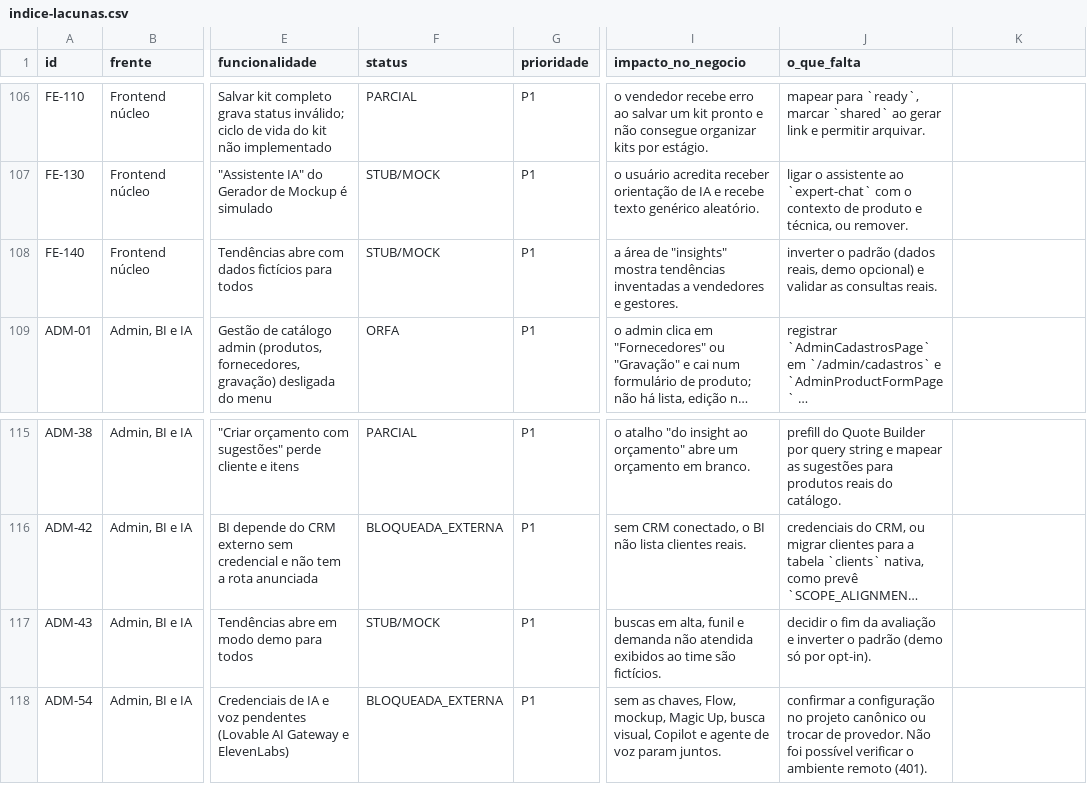
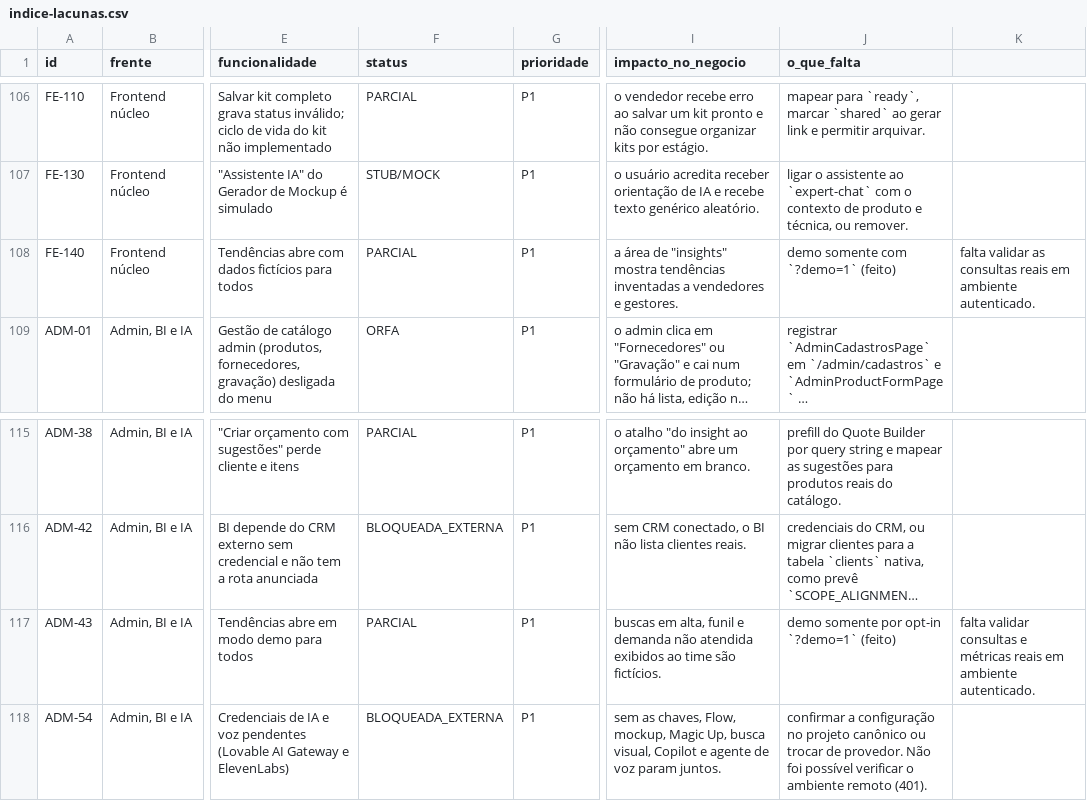
Before and after one commit to adm01-debug/Brindes_Sicoob_V2, a CSV file: docs/execucao/lacunas-funcionalidades-2026-10-11/indice-lacunas.csv, drawn as a sheet; only a part is shown, gaps mark what is left out; long unchanged cells end in …; the diff names each change by its address in the sheet, - before the commit and + after, or states it on an @@ line.

```diff
--- a/docs/execucao/lacunas-funcionalidades-2026-10-11/indice-lacunas.csv
+++ b/docs/execucao/lacunas-funcionalidades-2026-10-11/indice-lacunas.csv
-F108 (status): STUB/MOCK
+F108 (status): PARCIAL
-J108 (o_que_falta): inverter o padrão (dados reais, demo opcional) e validar as consultas reais.
+J108 (o_que_falta): demo somente com `?demo=1` (feito)
-K108: (empty)
+K108: falta validar as consultas reais em ambiente autenticado.
-F117 (status): STUB/MOCK
+F117 (status): PARCIAL
-J117 (o_que_falta): decidir o fim da avaliação e inverter o padrão (demo só por opt-in).
+J117 (o_que_falta): demo somente por opt-in `?demo=1` (feito)
-K117: (empty)
+K117: falta validar consultas e métricas reais em ambiente autenticado.
```
Also changed, not shown: 5 other files.
